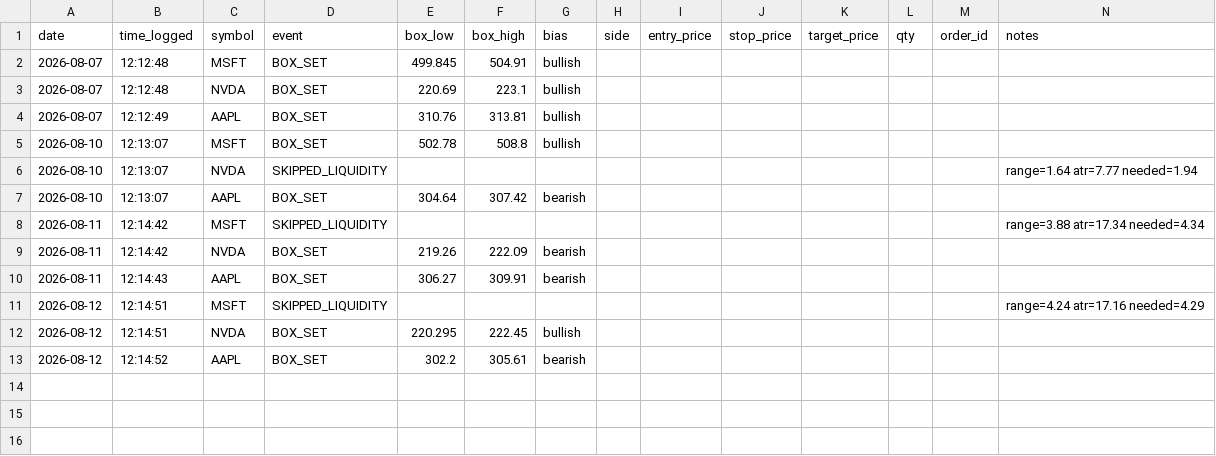
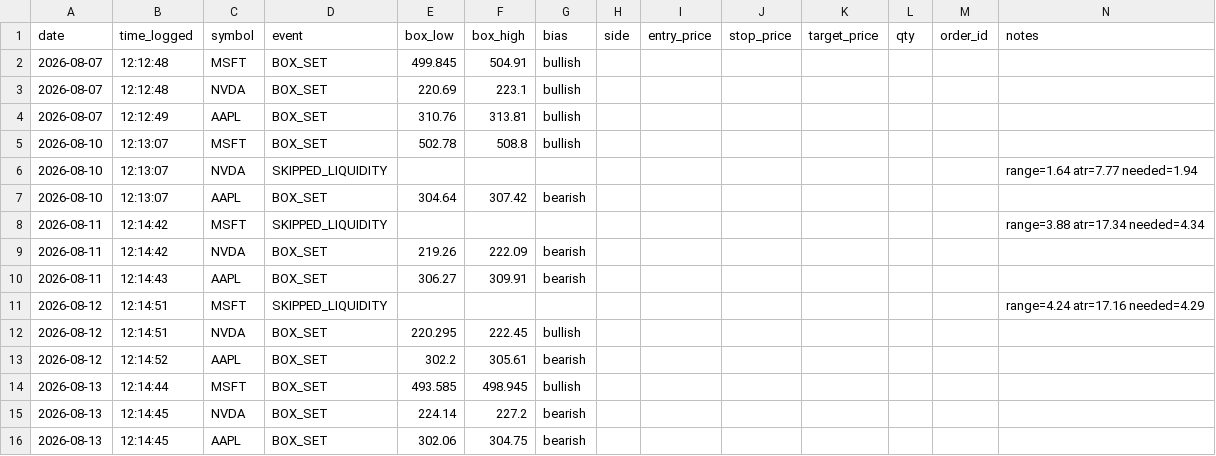
Before and after one commit to bradfx01/orb-trading-bot, a CSV file: orb_trade_log.csv, drawn as a sheet; the diff names each change by its address in the sheet, - before the commit and + after, or states it on an @@ line.

Commit message:
Update trade log

```diff
--- a/orb_trade_log.csv
+++ b/orb_trade_log.csv
+row 14: 2026-08-13 | 12:14:44 | MSFT | BOX_SET | 493.585 | 498.945 | bullish
+row 15: 2026-08-13 | 12:14:45 | NVDA | BOX_SET | 224.14 | 227.2 | bearish
+row 16: 2026-08-13 | 12:14:45 | AAPL | BOX_SET | 302.06 | 304.75 | bearish
```
